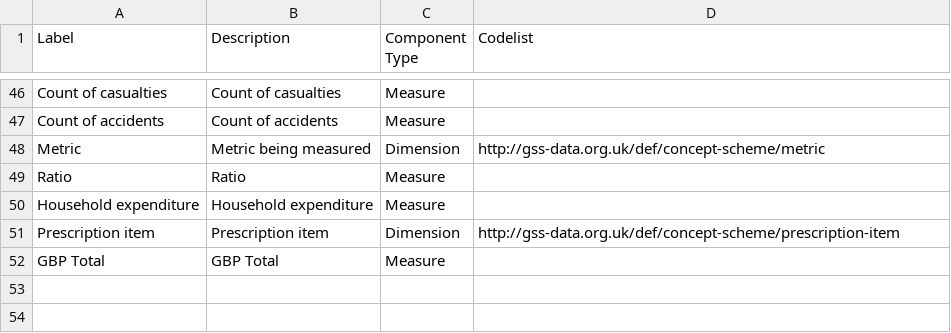
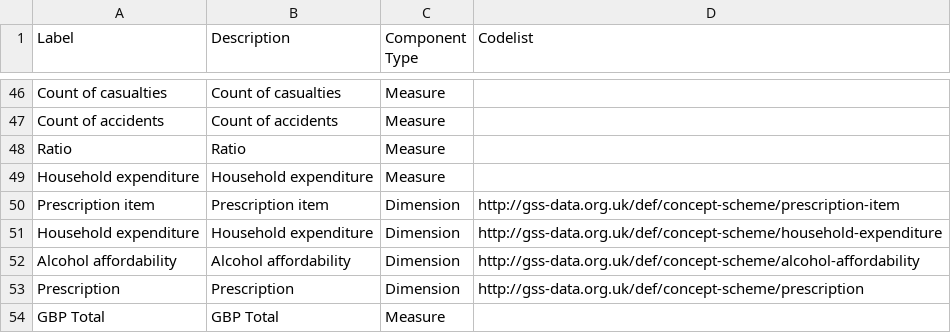
Before and after one commit to GSS-Cogs/ref_alcohol, a CSV file: components.csv, drawn as a sheet; only a part is shown, gaps mark what is left out; removed rows and columns are numbered as before the commit, all else as after; the diff names each change by its address in the sheet, - before the commit and + after, or states it on an @@ line.

```diff
--- a/components.csv
+++ b/components.csv
-row 48: Metric | Metric being measured | Dimension | http://gss-data.org.uk/def/concept-scheme/metric
+row 51: Household expenditure | Household expenditure | Dimension | http://gss-data.org.uk/def/concept-scheme/household-expenditure
+row 52: Alcohol affordability | Alcohol affordability | Dimension | http://gss-data.org.uk/def/concept-scheme/alcohol-affordability
+row 53: Prescription | Prescription | Dimension | http://gss-data.org.uk/def/concept-scheme/prescription
```
Also changed, not shown: columns.csv, 5 other files.
